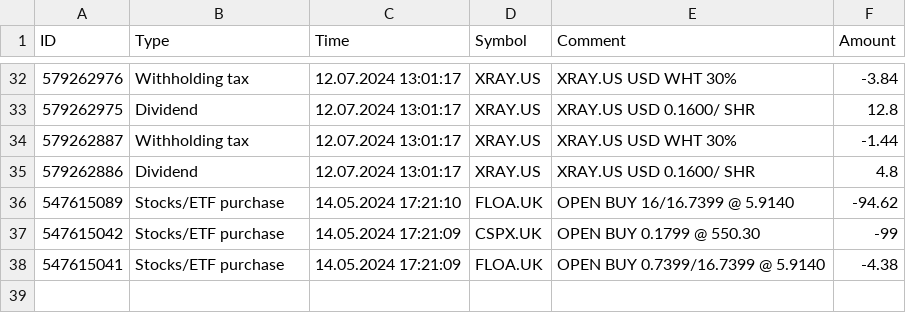
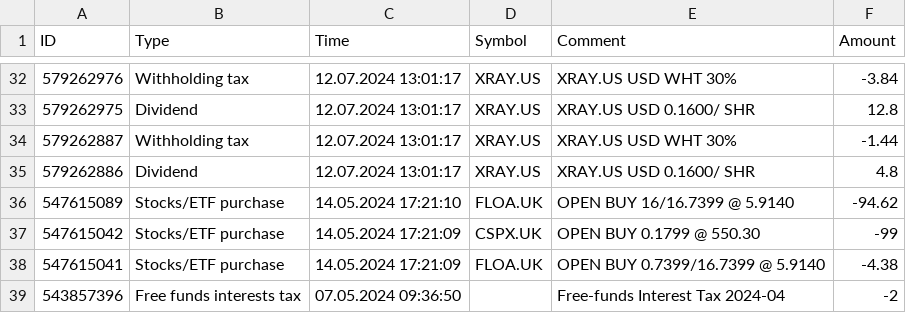
Before and after one commit to cocodmdr/Export-To-Ghostfolio, a CSV file: samples/xtb-export.csv, drawn as a sheet; only a part is shown, gaps mark what is left out; the diff names each change by its address in the sheet, - before the commit and + after, or states it on an @@ line.

Commit message:
Add free fund interest tax

```diff
--- a/samples/xtb-export.csv
+++ b/samples/xtb-export.csv
+row 39: 543857396 | Free funds interests tax | 07.05.2024 09:36:50 |  | Free-funds Interest Tax 2024-04 | -2
```
Also changed, not shown: 2 other files.
